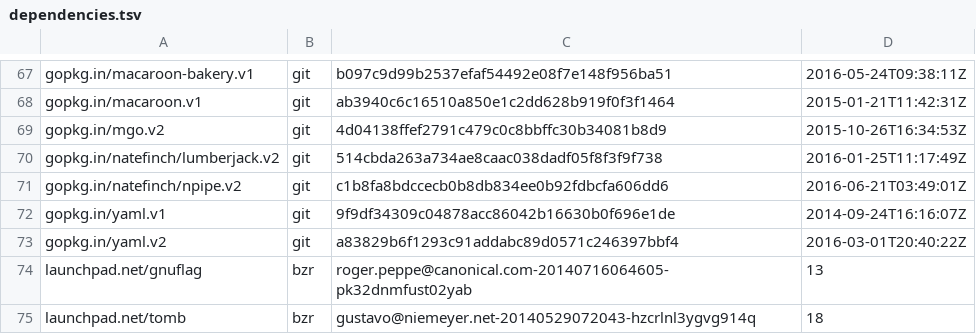
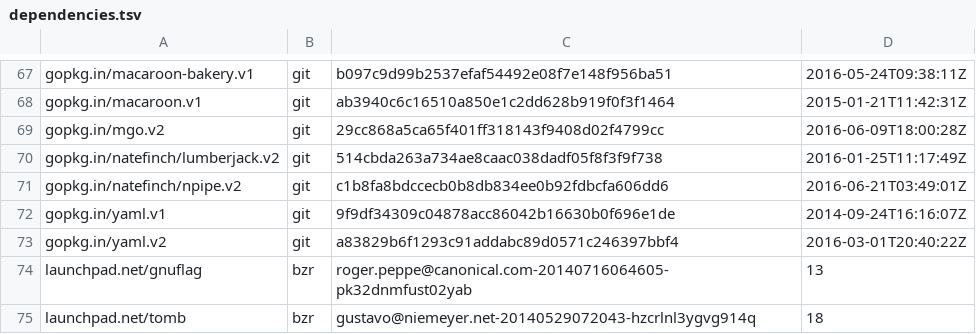
Before and after one commit to juju/juju, a TSV file: dependencies.tsv, drawn as a sheet; only a part is shown, gaps mark what is left out.

```diff
--- a/dependencies.tsv
+++ b/dependencies.tsv
@@ -68,3 +68,3 @@ gopkg.in/macaroon-bakery.v1	git	b097c9d99b2537efaf54492e08f7e148f956ba51	2016-05
 gopkg.in/macaroon.v1	git	ab3940c6c16510a850e1c2dd628b919f0f3f1464	2015-01-21T11:42:31Z
-gopkg.in/mgo.v2	git	4d04138ffef2791c479c0c8bbffc30b34081b8d9	2015-10-26T16:34:53Z
+gopkg.in/mgo.v2	git	29cc868a5ca65f401ff318143f9408d02f4799cc	2016-06-09T18:00:28Z
 gopkg.in/natefinch/lumberjack.v2	git	514cbda263a734ae8caac038dadf05f8f3f9f738	2016-01-25T11:17:49Z
```
Also changed, not shown: 1 other file.
